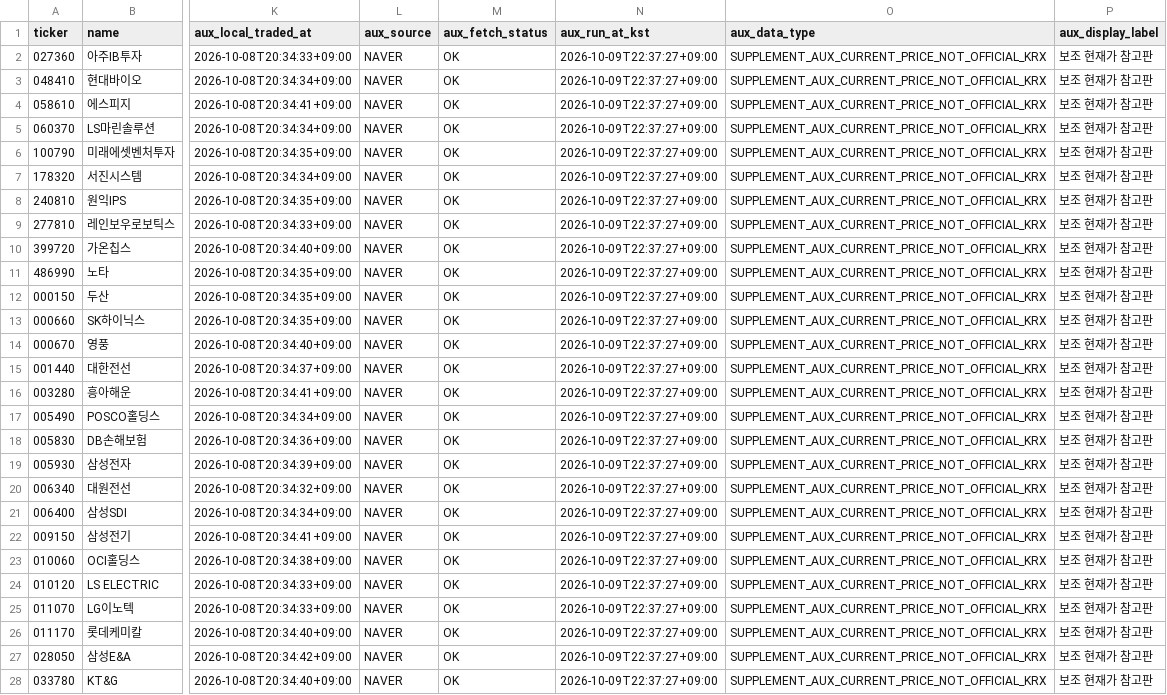
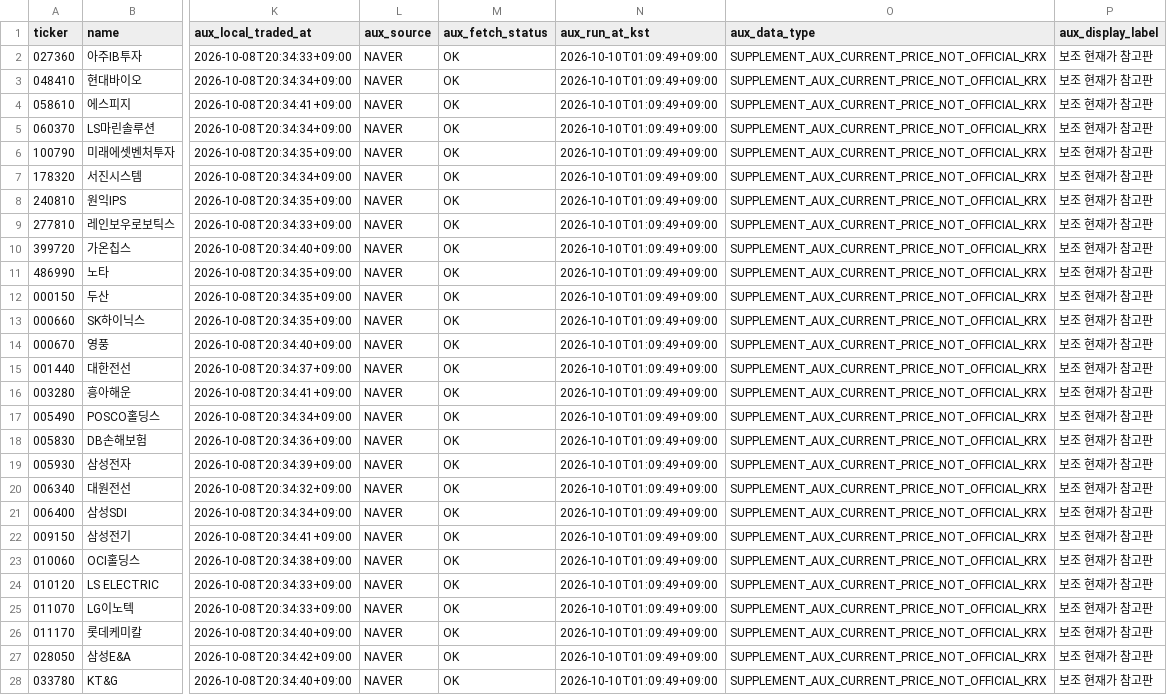
Before and after one commit to sehwankim0114/krx-watchlist-auto, a CSV file: latest/supplement_current_prices_latest.csv, drawn as a sheet; only a part is shown, gaps mark what is left out; the diff covers the shown part only; the diff names each change by its address in the sheet, - before the commit and + after, or states it on an @@ line.

```diff
--- a/latest/supplement_current_prices_latest.csv
+++ b/latest/supplement_current_prices_latest.csv
-N2:N28 (aux_run_at_kst): 2026-10-09T22:37:27+09:00
+N2:N28 (aux_run_at_kst): 2026-10-10T01:09:49+09:00
```
Also changed, not shown: 60 edited cells elsewhere in this file, 7 other files.
